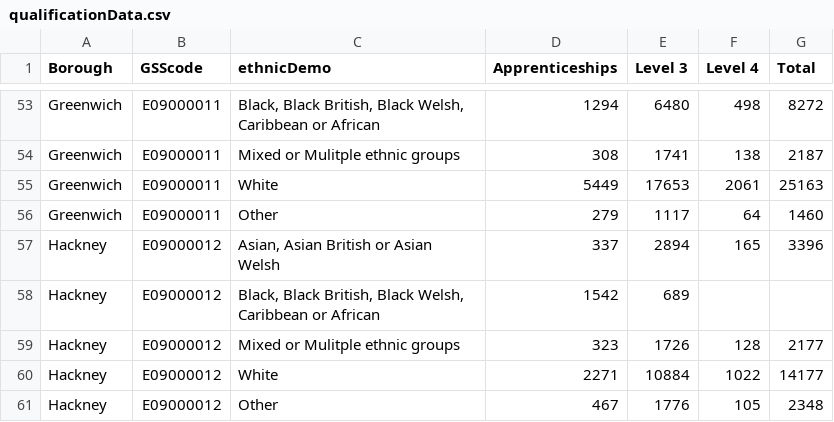
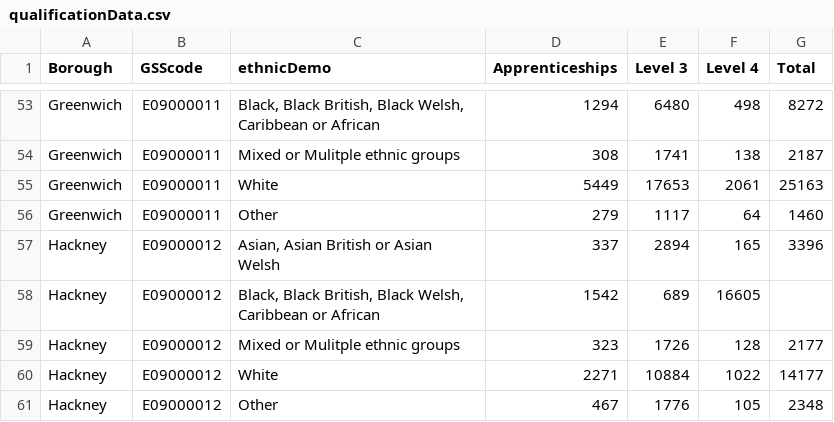
Before and after one commit to josephine-oye/data, a CSV file: qualificationData.csv, drawn as a sheet; only a part is shown, gaps mark what is left out.

Commit message:
Update qualificationData.csv

```diff
--- a/qualificationData.csv
+++ b/qualificationData.csv
@@ -57,3 +57,3 @@
 "Hackney","E09000012","Asian, Asian British or Asian Welsh",337,2894,165,3396
-"Hackney","E09000012","Black, Black British, Black Welsh, Caribbean or African",1542,689
+"Hackney","E09000012","Black, Black British, Black Welsh, Caribbean or African",1542,689,16605
 "Hackney","E09000012","Mixed or Mulitple ethnic groups",323,1726,128,2177
```
